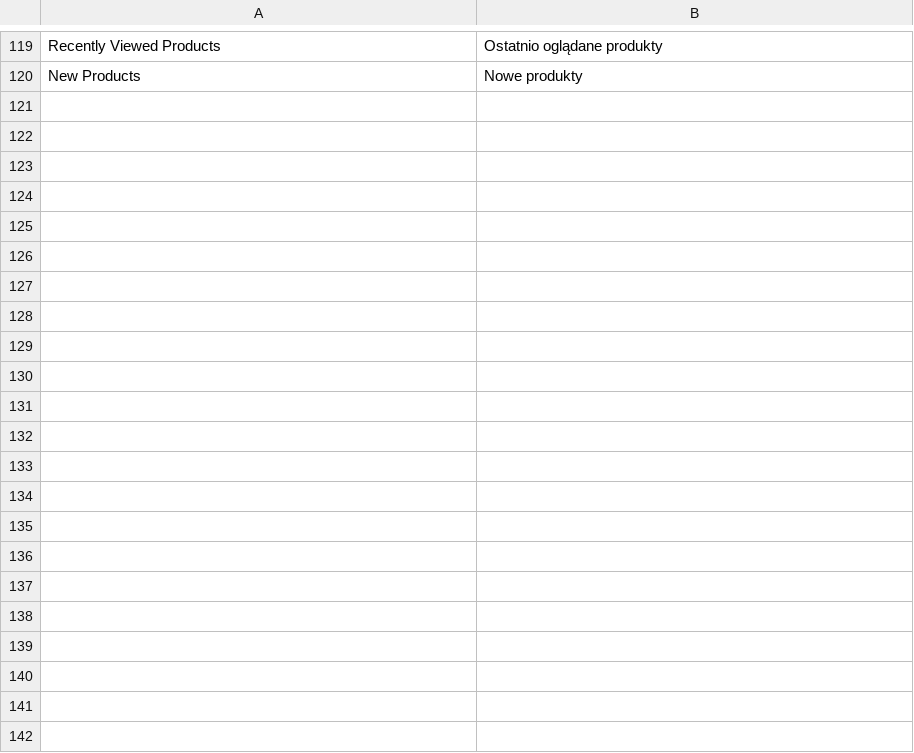
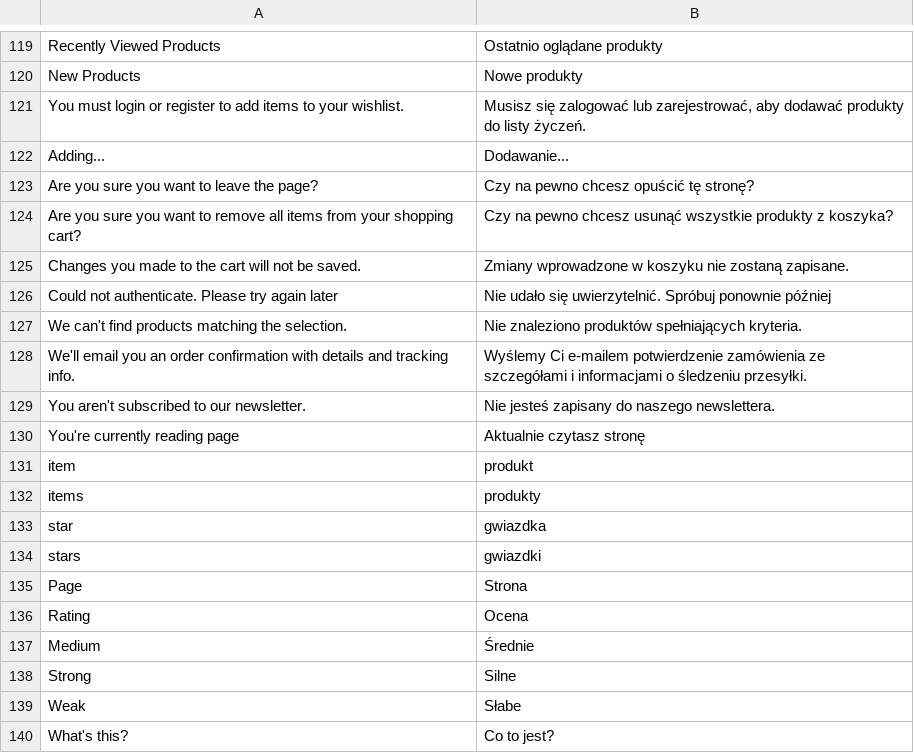
Before and after one commit to jcechowski/swd-psp-asystent, a CSV file: techtor/Sklep dopaliwa.pl/app/design/frontend/Techtor/dopaliwa/i18n/pl_PL.csv, drawn as a sheet; only a part is shown, gaps mark what is left out; the diff covers the shown part only.

```diff
--- a/techtor/Sklep dopaliwa.pl/app/design/frontend/Techtor/dopaliwa/i18n/pl_PL.csv
+++ b/techtor/Sklep dopaliwa.pl/app/design/frontend/Techtor/dopaliwa/i18n/pl_PL.csv
@@ -120 +120,21 @@
 "New Products","Nowe produkty"
+"You must login or register to add items to your wishlist.","Musisz się zalogować lub zarejestrować, aby dodawać produkty do listy życzeń."
+"Adding...","Dodawanie..."
+"Are you sure you want to leave the page?","Czy na pewno chcesz opuścić tę stronę?"
+"Are you sure you want to remove all items from your shopping cart?","Czy na pewno chcesz usunąć wszystkie produkty z koszyka?"
+"Changes you made to the cart will not be saved.","Zmiany wprowadzone w koszyku nie zostaną zapisane."
+"Could not authenticate. Please try again later","Nie udało się uwierzytelnić. Spróbuj ponownie później"
+"We can't find products matching the selection.","Nie znaleziono produktów spełniających kryteria."
+"We'll email you an order confirmation with details and tracking info.","Wyślemy Ci e-mailem potwierdzenie zamówienia ze szczegółami i informacjami o śledzeniu przesyłki."
+"You aren't subscribed to our newsletter.","Nie jesteś zapisany do naszego newslettera."
+"You're currently reading page","Aktualnie czytasz stronę"
+"item","produkt"
+"items","produkty"
+"star","gwiazdka"
+"stars","gwiazdki"
+"Page","Strona"
+"Rating","Ocena"
+"Medium","Średnie"
+"Strong","Silne"
+"Weak","Słabe"
+"What's this?","Co to jest?"
```
Also changed, not shown: 69 added rows elsewhere in this file.
